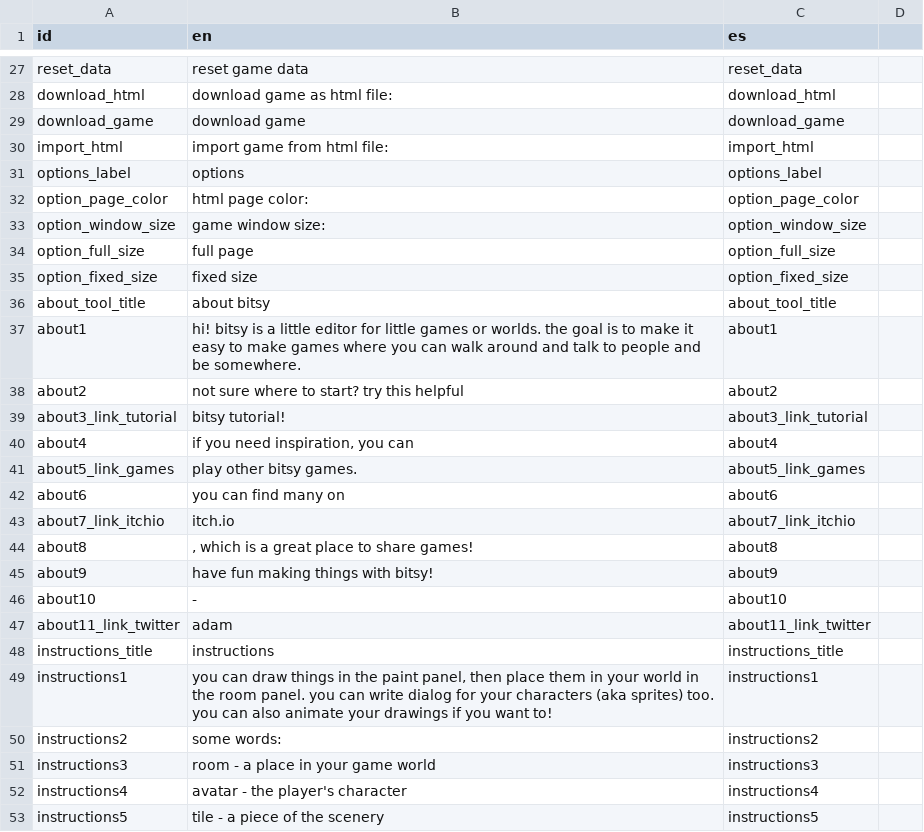
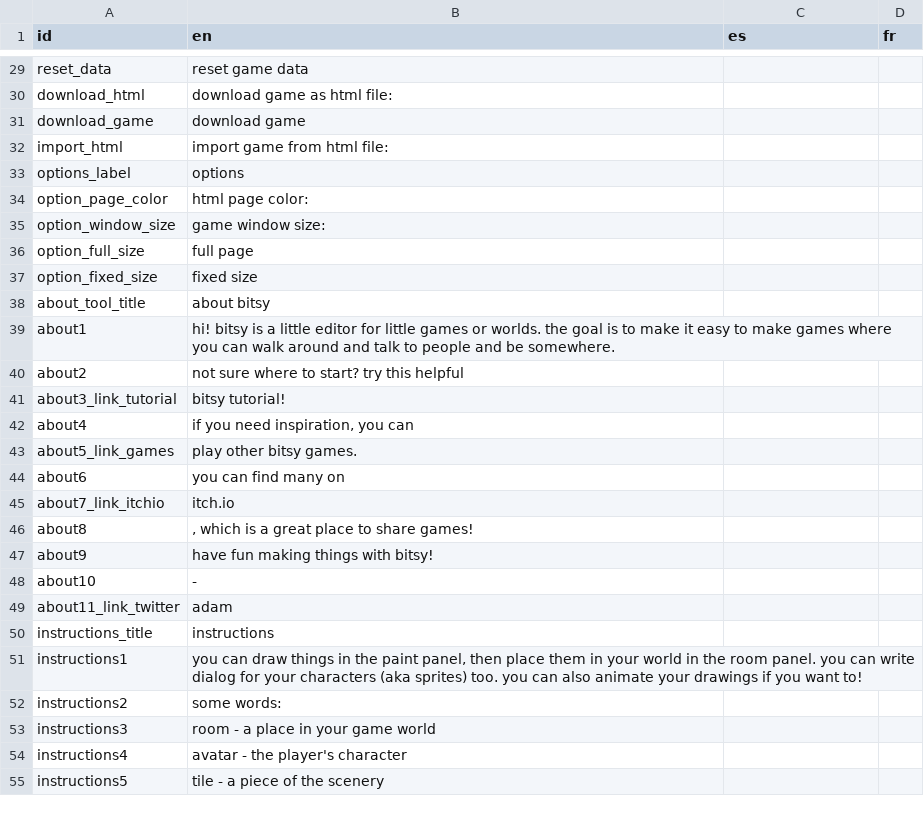
Before and after one commit to le-doux/bitsy, a TSV file: editor/shared/other/localization.tsv, drawn as a sheet; only a part is shown, gaps mark what is left out; addresses are those after the commit; the diff covers the shown part only; the diff names each change by its address in the sheet, - before the commit and + after, or states it on an @@ line.

```diff
--- a/editor/shared/other/localization.tsv
+++ b/editor/shared/other/localization.tsv
-D1: (empty)
+D1: fr
-C29 (es): reset_data
+C29 (es): (empty)
-C30 (es): download_html
+C30 (es): (empty)
-C31 (es): download_game
+C31 (es): (empty)
-C32 (es): import_html
+C32 (es): (empty)
-C33 (es): options_label
+C33 (es): (empty)
-C34 (es): option_page_color
+C34 (es): (empty)
-C35 (es): option_window_size
+C35 (es): (empty)
-C36 (es): option_full_size
+C36 (es): (empty)
-C37 (es): option_fixed_size
+C37 (es): (empty)
-C38 (es): about_tool_title
+C38 (es): (empty)
-C39 (es): about1
+C39 (es): (empty)
-C40 (es): about2
+C40 (es): (empty)
-C41 (es): about3_link_tutorial
+C41 (es): (empty)
-C42 (es): about4
+C42 (es): (empty)
-C43 (es): about5_link_games
+C43 (es): (empty)
-C44 (es): about6
+C44 (es): (empty)
-C45 (es): about7_link_itchio
+C45 (es): (empty)
-C46 (es): about8
+C46 (es): (empty)
-C47 (es): about9
+C47 (es): (empty)
-C48 (es): about10
+C48 (es): (empty)
-C49 (es): about11_link_twitter
+C49 (es): (empty)
-C50 (es): instructions_title
+C50 (es): (empty)
-C51 (es): instructions1
+C51 (es): (empty)
-C52 (es): instructions2
+C52 (es): (empty)
-C53 (es): instructions3
+C53 (es): (empty)
-C54 (es): instructions4
+C54 (es): (empty)
-C55 (es): instructions5
+C55 (es): (empty)
```
Also changed, not shown: 3 added rows and 88 edited cells elsewhere in this file, 3 other files.
